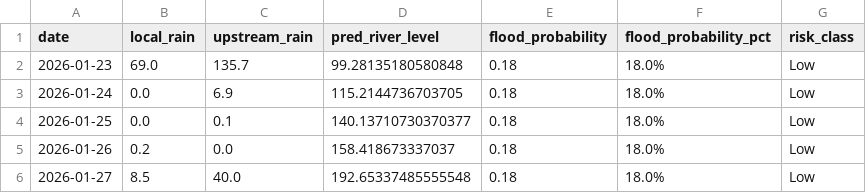
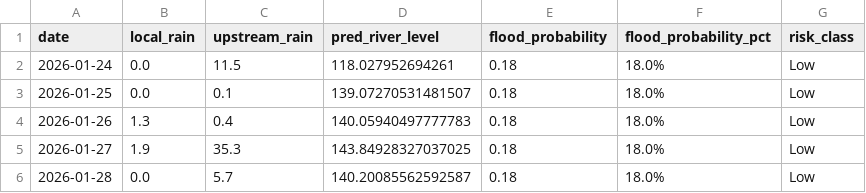
Before and after one commit to keshavkhandelwal13/Matsya-Flood-detector, a CSV file: backend/flood_detector/flood_forecast.csv, drawn as a sheet.

```diff
--- a/backend/flood_detector/flood_forecast.csv
+++ b/backend/flood_detector/flood_forecast.csv
@@ -1,6 +1,6 @@
 date,local_rain,upstream_rain,pred_river_level,flood_probability,flood_probability_pct,risk_class
-2026-01-23,69.0,135.7,99.28135180580848,0.18,18.0%,Low
-2026-01-24,0.0,6.9,115.2144736703705,0.18,18.0%,Low
-2026-01-25,0.0,0.1,140.13710730370377,0.18,18.0%,Low
-2026-01-26,0.2,0.0,158.418673337037,0.18,18.0%,Low
-2026-01-27,8.5,40.0,192.65337485555548,0.18,18.0%,Low
+2026-01-24,0.0,11.5,118.027952694261,0.18,18.0%,Low
+2026-01-25,0.0,0.1,139.07270531481507,0.18,18.0%,Low
+2026-01-26,1.3,0.4,140.05940497777783,0.18,18.0%,Low
+2026-01-27,1.9,35.3,143.84928327037025,0.18,18.0%,Low
+2026-01-28,0.0,5.7,140.20085562592587,0.18,18.0%,Low
```
Also changed, not shown: backend/csv_generator/flood_prediction.csv, 3 other files.
